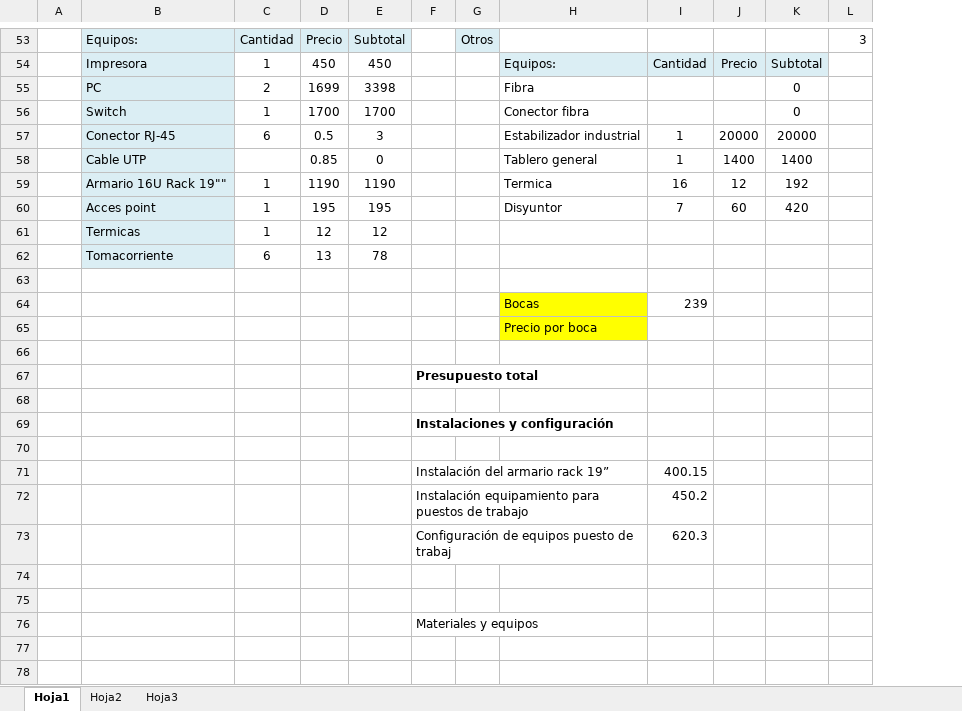
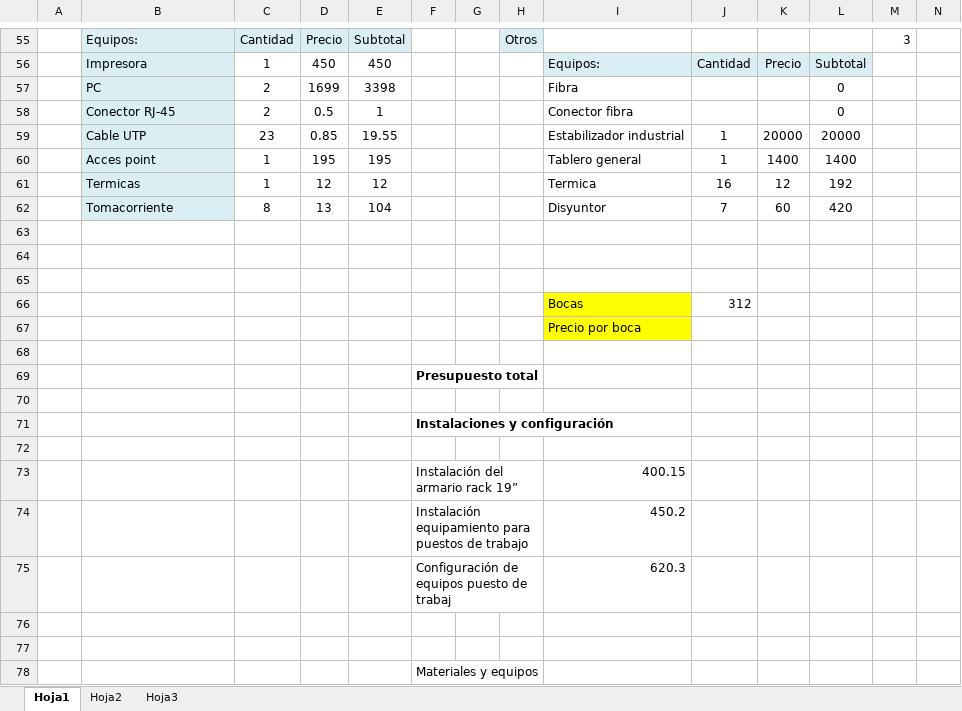
Before and after one commit to xipone/adm-recursos-2012, an Excel workbook: CABLEADO ESTRUCTURADO/PRESUPUESTO.xlsx, sheet Hoja1, drawn as a sheet; only a part is shown, gaps mark what is left out; values as stored, in another font and other column widths than the file's, no borders; removed rows and columns are numbered as before the commit, all else as after; the diff covers the shown part only; the diff names each change by its address in the sheet, - before the commit and + after, or states it on an @@ line.

Commit message:
Actualizo el presupuesto y consumo. Subo el cableado de red del 3º, 4º y 5º piso y del edificio de Producción y Expedición.

```diff
--- a/CABLEADO ESTRUCTURADO/PRESUPUESTO.xlsx (sheet Hoja1)
+++ b/CABLEADO ESTRUCTURADO/PRESUPUESTO.xlsx (sheet Hoja1)
+column G, empty
+column N, empty
-row 56:  | Switch | 1 | 1700 | 1700 |  |  | Conector fibra |  |  | 0
+row 58:  | Conector RJ-45 | 2 | 0.5 | 1 |  |  |  | Conector fibra |  |  | 0
-B59: Conector RJ-45
+B59: Cable UTP
-C59: 6
+C59: 23
-D59: 0.5
+D59: 0.85
-E59: 3
+E59: 19.55
-B60: Cable UTP
+B60: Acces point
-C60: (empty)
+C60: 1
-D60: 0.85
+D60: 195
-E60: 0
+E60: 195
-B61: Armario 16U Rack 19""
+B61: Termicas
-D61: 1190
+D61: 12
-E61: 1190
+E61: 12
-B62: Acces point
+B62: Tomacorriente
-C62: 1
+C62: 8
-D62: 195
+D62: 13
-E62: 195
+E62: 104
-row 61:  | Termicas | 1 | 12 | 12
-row 62:  | Tomacorriente | 6 | 13 | 78
-row 64:  |  |  |  |  |  |  | Bocas | 239
+row 64: (empty)
-I64 fill: #FFFF00
+I64 fill: none
+row 65: (empty)
+row 66:  |  |  |  |  |  |  |  | Bocas | 312
-row 71:  |  |  |  |  | Instalación del armario rack 19” |  |  | 400.15
-row 72:  |  |  |  |  | Instalación equipamiento para puestos de trabajo |  |  | 450.2
-row 73:  |  |  |  |  | Configuración de equipos puesto de trabaj |  |  | 620.3
+row 73:  |  |  |  |  | Instalación del armario rack 19” |  |  | 400.15
+row 74:  |  |  |  |  | Instalación equipamiento para puestos de trabajo |  |  | 450.2
+row 75:  |  |  |  |  | Configuración de equipos puesto de trabaj |  |  | 620.3
```
Also changed, not shown: 7 added rows, 5 removed rows, 32 edited cells and cell formats elsewhere in this sheet, formulas that keep their value, CABLEADO ESTRUCTURADO/Consumo.xlsx, 1 other file.
